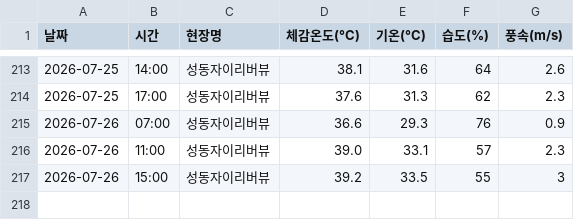
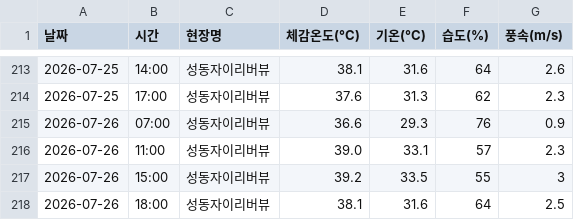
Before and after one commit to dhdh09080/seongdongxi, a CSV file: weather_log.csv, drawn as a sheet; only a part is shown, gaps mark what is left out.

```diff
--- a/weather_log.csv
+++ b/weather_log.csv
@@ -217 +217,2 @@
 2026-07-26,15:00,성동자이리버뷰,39.2,33.5,55,3
+2026-07-26,18:00,성동자이리버뷰,38.1,31.6,64,2.5
```
Also changed, not shown: 1 other file.
